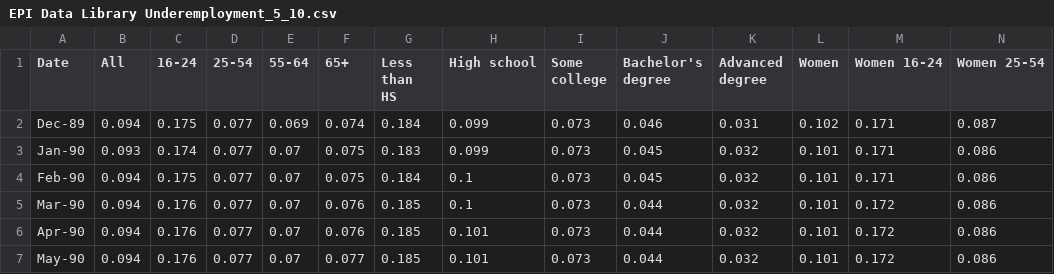
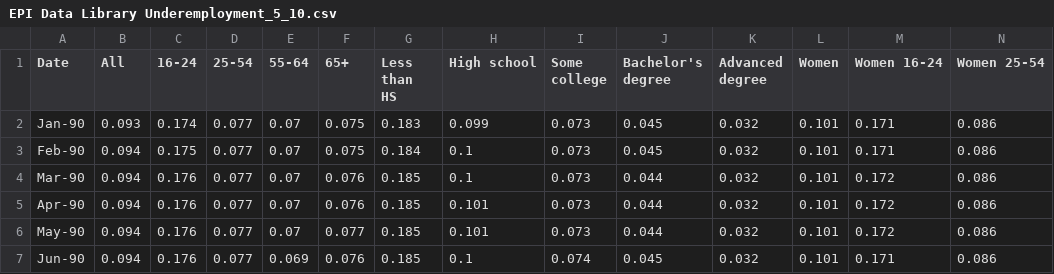
Before and after one commit to TazHIII/data, a CSV file: EPI Data Library Underemployment_5_10.csv, drawn as a sheet; only a part is shown; the shorter side is filled out with more unchanged rows; rows hold the shown columns only; the diff names each change by its address in the sheet, - before the commit and + after, or states it on an @@ line.

Commit message:
Add files via upload

```diff
--- a/EPI Data Library Underemployment_5_10.csv
+++ b/EPI Data Library Underemployment_5_10.csv
-row 2: Dec-89 | 0.094 | 0.175 | 0.077 | 0.069 | 0.074 | 0.184 | 0.099 | 0.073 | 0.046 | 0.031 | 0.102 | 0.171 | 0.087
```
